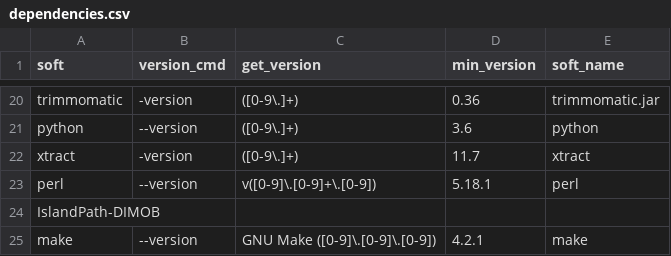
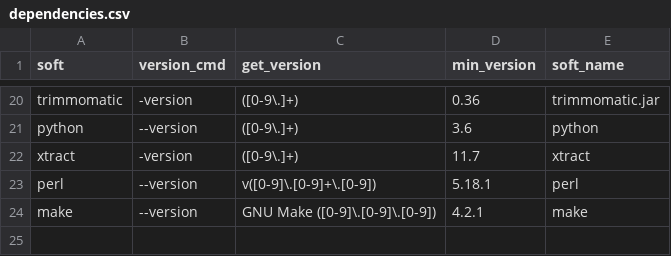
Before and after one commit to HCGB-IGTP/BacterialTyper, a CSV file: BacterialTyper/config/software/dependencies.csv, drawn as a sheet; only a part is shown, gaps mark what is left out.

```diff
--- a/BacterialTyper/config/software/dependencies.csv
+++ b/BacterialTyper/config/software/dependencies.csv
@@ -23,3 +23,2 @@ xtract,-version,([0-9\.]+),11.7,xtract
 perl,--version,v([0-9]\.[0-9]+\.[0-9]),5.18.1,perl
-IslandPath-DIMOB,,,,
 make,--version,GNU Make ([0-9]\.[0-9]\.[0-9]),4.2.1,make
```
Also changed, not shown: 1 other file.
